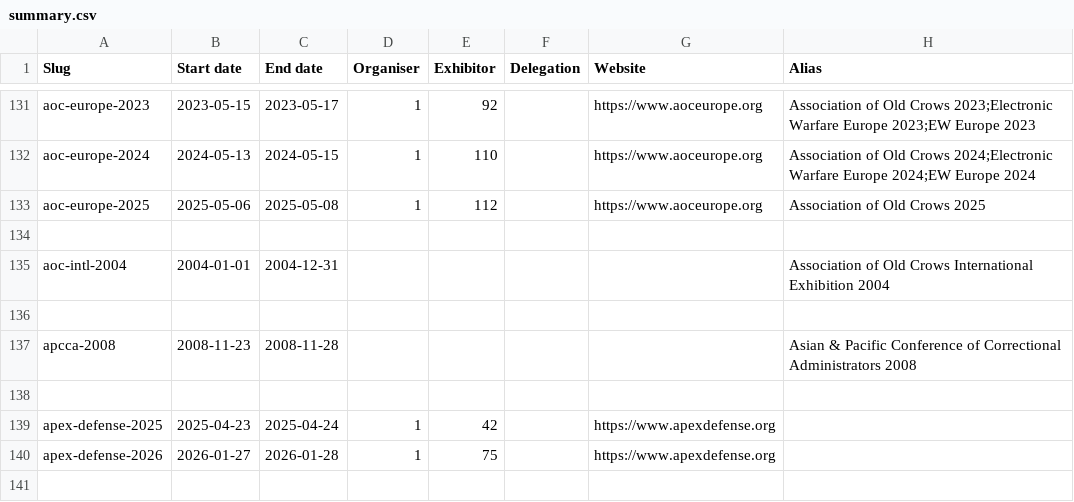
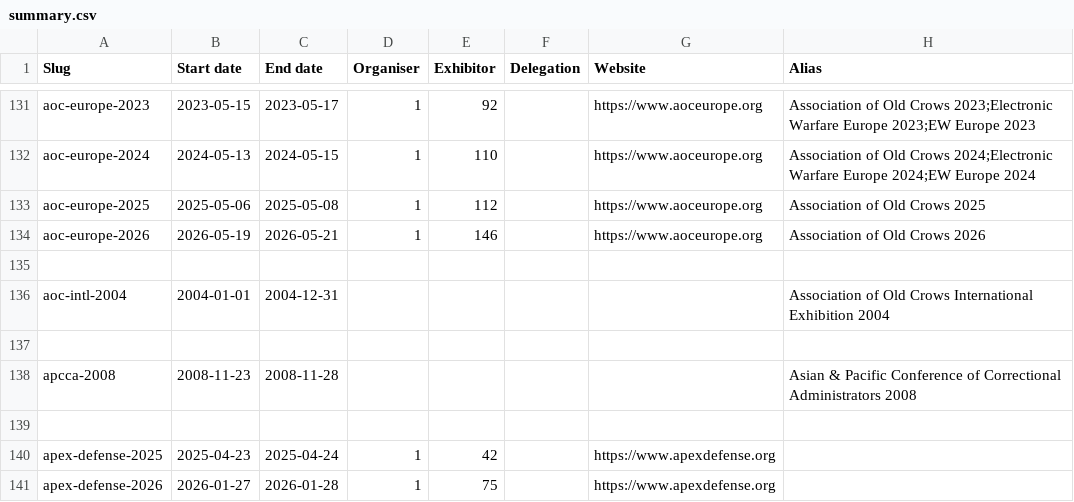
Before and after one commit to caatdata/arms-and-security-fair-exhibitors, a CSV file: summary.csv, drawn as a sheet; only a part is shown, gaps mark what is left out; the shorter side is filled out with more unchanged rows; the diff names each change by its address in the sheet, - before the commit and + after, or states it on an @@ line.

Commit message:
Add AOC Europe 2026 with exhibitor list.

```diff
--- a/summary.csv
+++ b/summary.csv
+row 134: aoc-europe-2026 | 2026-05-19 | 2026-05-21 | 1 | 146 |  | https://www.aoceurope.org | Association of Old Crows 2026
```
Also changed, not shown: 2 other files.
